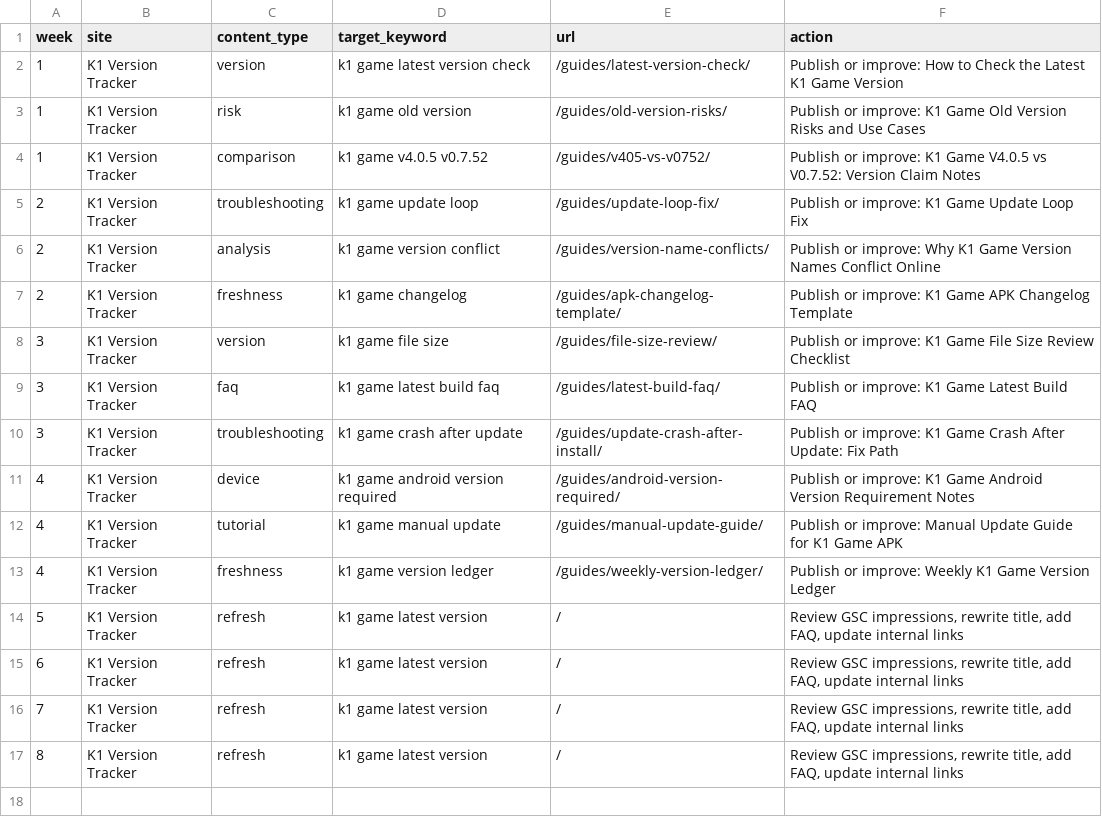
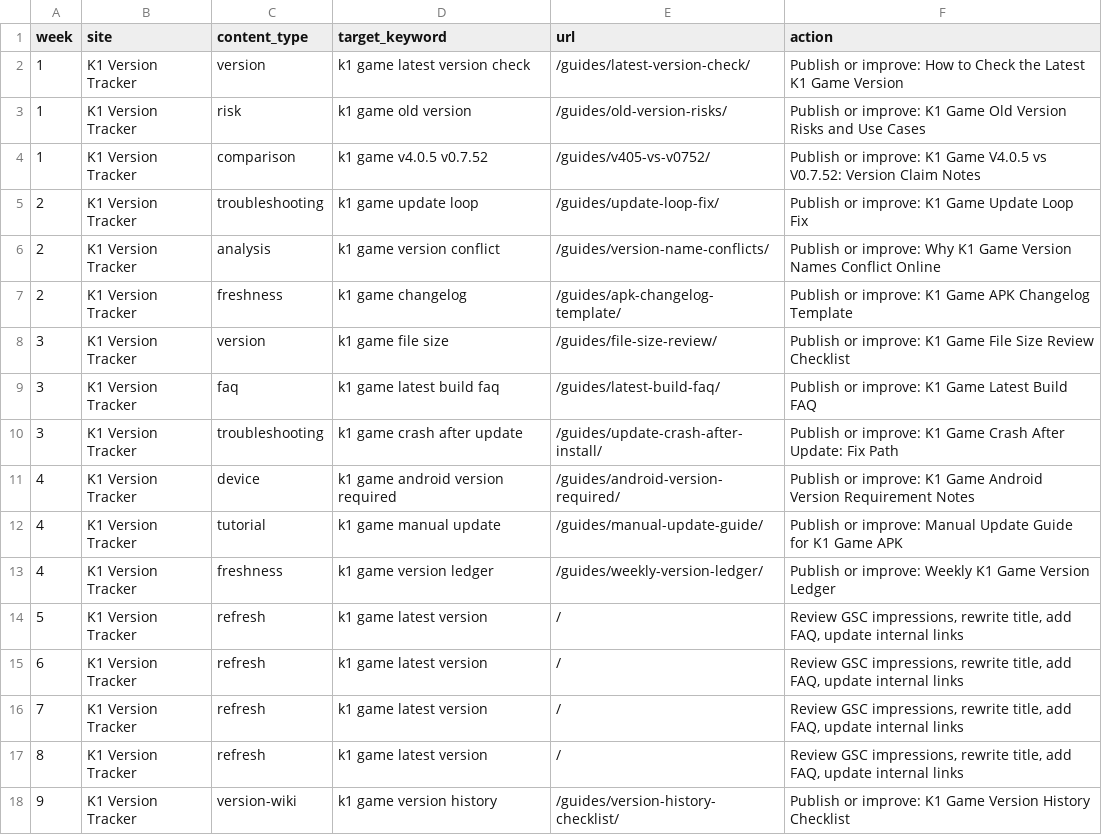
Before and after one commit to alexgkbet888-web/k1pkapp.com, a CSV file: CONTENT-CALENDAR.csv, drawn as a sheet.

Commit message:
Close SEO loop for new guide content

```diff
--- a/CONTENT-CALENDAR.csv
+++ b/CONTENT-CALENDAR.csv
@@ -17 +17,2 @@ week,site,content_type,target_keyword,url,action
 8,"K1 Version Tracker","refresh","k1 game latest version","/","Review GSC impressions, rewrite title, add FAQ, update internal links"
+9,"K1 Version Tracker","version-wiki","k1 game version history","/guides/version-history-checklist/","Publish or improve: K1 Game Version History Checklist"
```
Also changed, not shown: 26 other files.
